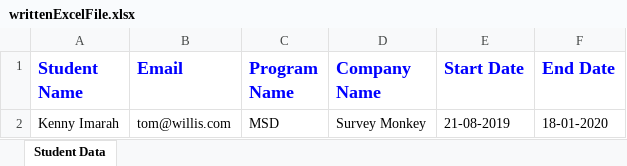
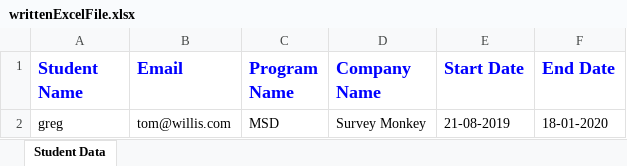
Before and after one commit to JaredHook/coop-placement-software, an Excel workbook: writtenExcelFile.xlsx, sheet Student Data, drawn as a sheet; values as stored, in another font and other column widths than the file's, no borders; the diff names each change by its address in the sheet, - before the commit and + after, or states it on an @@ line.

```diff
--- a/writtenExcelFile.xlsx (sheet Student Data)
+++ b/writtenExcelFile.xlsx (sheet Student Data)
-A2 (Student Name): Kenny Imarah
+A2 (Student Name): greg
```
Also changed, not shown: 6 other files.
